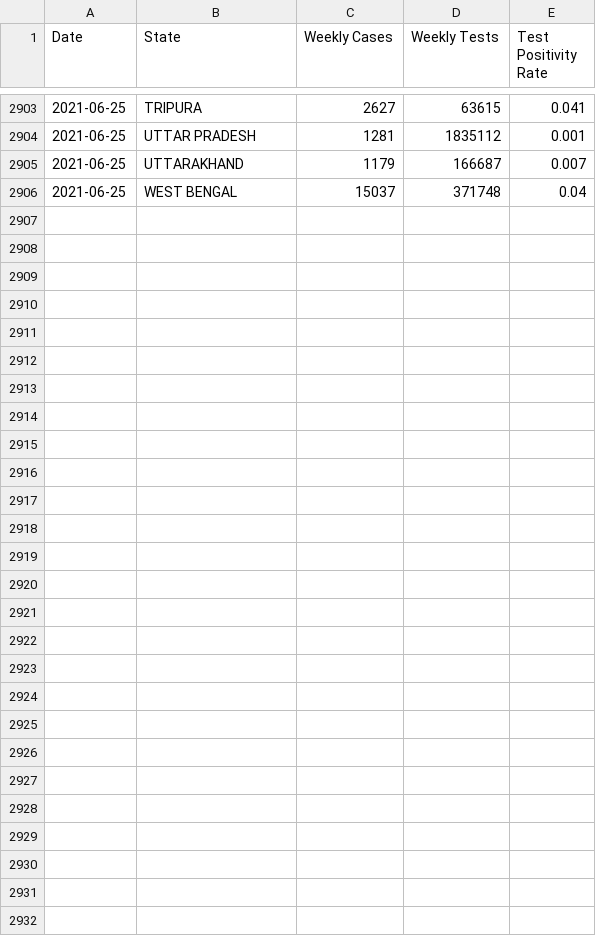
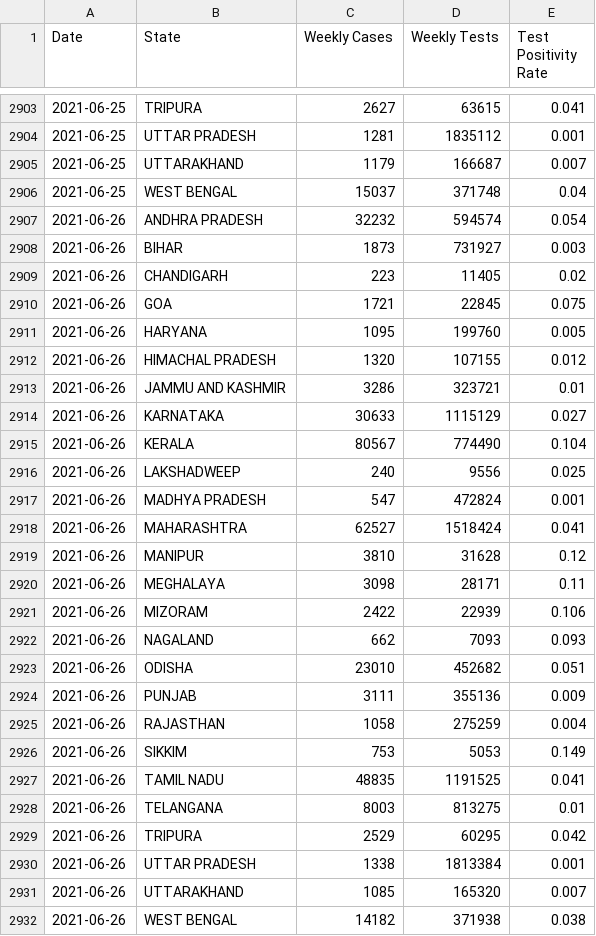
Before and after one commit to aatishb/indiatestpositivitydata, a CSV file: statedata.csv, drawn as a sheet; only a part is shown, gaps mark what is left out; the diff names each change by its address in the sheet, - before the commit and + after, or states it on an @@ line.

```diff
--- a/statedata.csv
+++ b/statedata.csv
+row 2907: 2021-06-26 | ANDHRA PRADESH | 32232 | 594574 | 0.054
+row 2908: 2021-06-26 | BIHAR | 1873 | 731927 | 0.003
+row 2909: 2021-06-26 | CHANDIGARH | 223 | 11405 | 0.02
+row 2910: 2021-06-26 | GOA | 1721 | 22845 | 0.075
+row 2911: 2021-06-26 | HARYANA | 1095 | 199760 | 0.005
+row 2912: 2021-06-26 | HIMACHAL PRADESH | 1320 | 107155 | 0.012
+row 2913: 2021-06-26 | JAMMU AND KASHMIR | 3286 | 323721 | 0.01
+row 2914: 2021-06-26 | KARNATAKA | 30633 | 1115129 | 0.027
+row 2915: 2021-06-26 | KERALA | 80567 | 774490 | 0.104
+row 2916: 2021-06-26 | LAKSHADWEEP | 240 | 9556 | 0.025
+row 2917: 2021-06-26 | MADHYA PRADESH | 547 | 472824 | 0.001
+row 2918: 2021-06-26 | MAHARASHTRA | 62527 | 1518424 | 0.041
+row 2919: 2021-06-26 | MANIPUR | 3810 | 31628 | 0.12
+row 2920: 2021-06-26 | MEGHALAYA | 3098 | 28171 | 0.11
+row 2921: 2021-06-26 | MIZORAM | 2422 | 22939 | 0.106
+row 2922: 2021-06-26 | NAGALAND | 662 | 7093 | 0.093
+row 2923: 2021-06-26 | ODISHA | 23010 | 452682 | 0.051
+row 2924: 2021-06-26 | PUNJAB | 3111 | 355136 | 0.009
+row 2925: 2021-06-26 | RAJASTHAN | 1058 | 275259 | 0.004
+row 2926: 2021-06-26 | SIKKIM | 753 | 5053 | 0.149
+row 2927: 2021-06-26 | TAMIL NADU | 48835 | 1191525 | 0.041
+row 2928: 2021-06-26 | TELANGANA | 8003 | 813275 | 0.01
+row 2929: 2021-06-26 | TRIPURA | 2529 | 60295 | 0.042
+row 2930: 2021-06-26 | UTTAR PRADESH | 1338 | 1813384 | 0.001
+row 2931: 2021-06-26 | UTTARAKHAND | 1085 | 165320 | 0.007
+row 2932: 2021-06-26 | WEST BENGAL | 14182 | 371938 | 0.038
```
